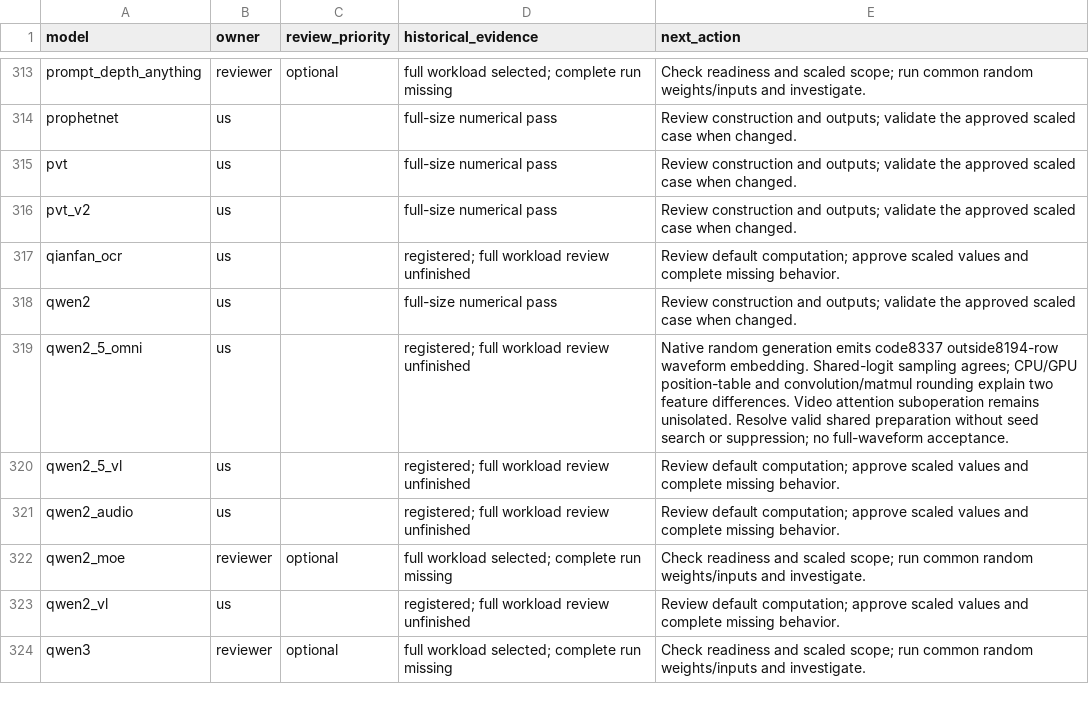
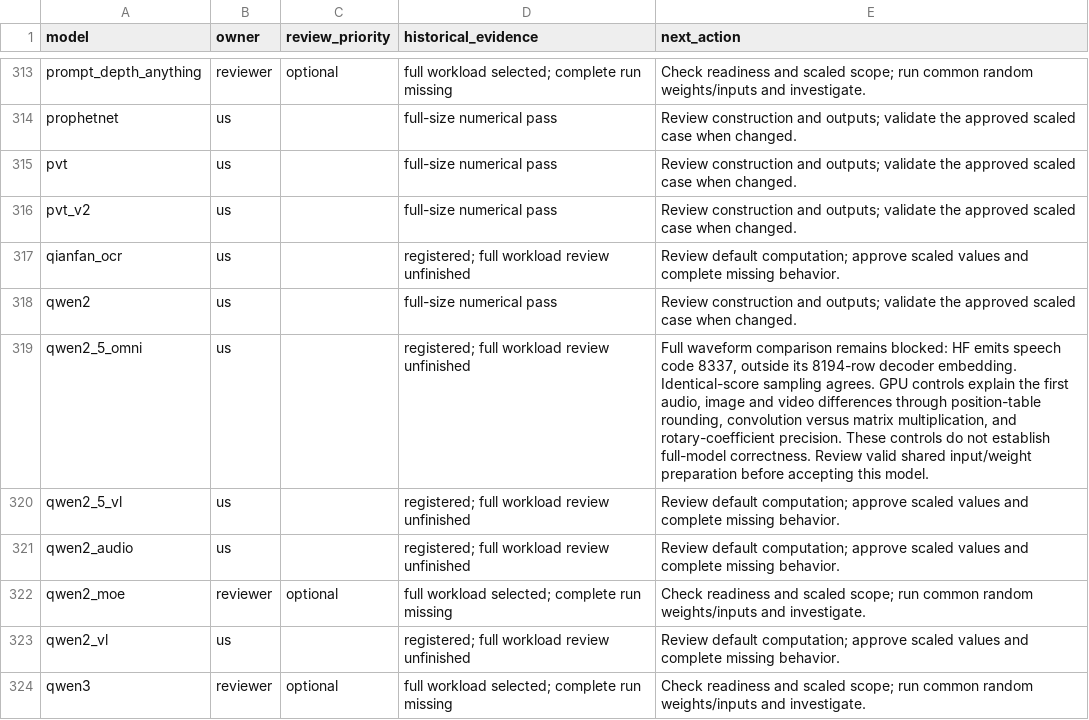
Before and after one commit to Snowflake-AI-Research/fastkernels, a CSV file: fastkernels/hf_coverage/review.csv, drawn as a sheet; only a part is shown, gaps mark what is left out.

Commit message:
Record isolated Qwen Omni numerical causes

```diff
--- a/fastkernels/hf_coverage/review.csv
+++ b/fastkernels/hf_coverage/review.csv
@@ -318,3 +318,3 @@ qianfan_ocr,us,,registered; full workload review unfinished,Review default compu
 qwen2,us,,full-size numerical pass,Review construction and outputs; validate the approved scaled case when changed.
-qwen2_5_omni,us,,registered; full workload review unfinished,Native random generation emits code8337 outside8194-row waveform embedding. Shared-logit sampling agrees; CPU/GPU position-table and convolution/matmul rounding explain two feature differences. Video attention suboperation remains unisolated. Resolve valid shared preparation without seed search or suppression; no full-waveform acceptance.
+qwen2_5_omni,us,,registered; full workload review unfinished,"Full waveform comparison remains blocked: HF emits speech code 8337, outside its 8194-row decoder embedding. Identical-score sampling agrees. GPU controls explain the first audio, image and video differences through position-table rounding, convolution versus matrix multiplication, and rotary-coefficient precision. These controls do not establish full-model correctness. Review valid shared input/weight preparation before accepting this model."
 qwen2_5_vl,us,,registered; full workload review unfinished,Review default computation; approve scaled values and complete missing behavior.
```
